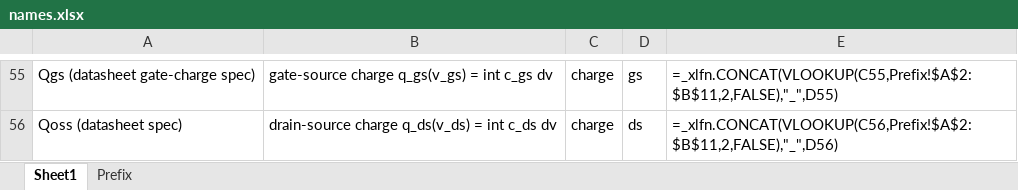
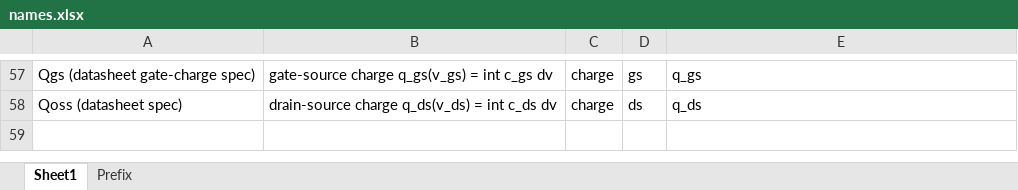
Before and after one commit to owenliu66/ImprovedVDMOS, an Excel workbook: names.xlsx, sheet Sheet1, drawn as a sheet; only a part is shown, gaps mark what is left out; values as stored, in another font and other column widths than the file's, no borders; formulas without a stored value are shown as written; addresses are those after the commit; the diff covers the shown part only; the diff names each change by its address in the sheet, - before the commit and + after, or states it on an @@ line.

```diff
--- a/names.xlsx (sheet Sheet1)
+++ b/names.xlsx (sheet Sheet1)
-E57: =_xlfn.CONCAT(VLOOKUP(C55,Prefix!$A$2:$B$11,2,FALSE),"_",D55)
+E57: q_gs
-E58: =_xlfn.CONCAT(VLOOKUP(C56,Prefix!$A$2:$B$11,2,FALSE),"_",D56)
+E58: q_ds
```
Also changed, not shown: 2 added rows, 56 edited cells and cell formats elsewhere in this sheet, 7 other files.
